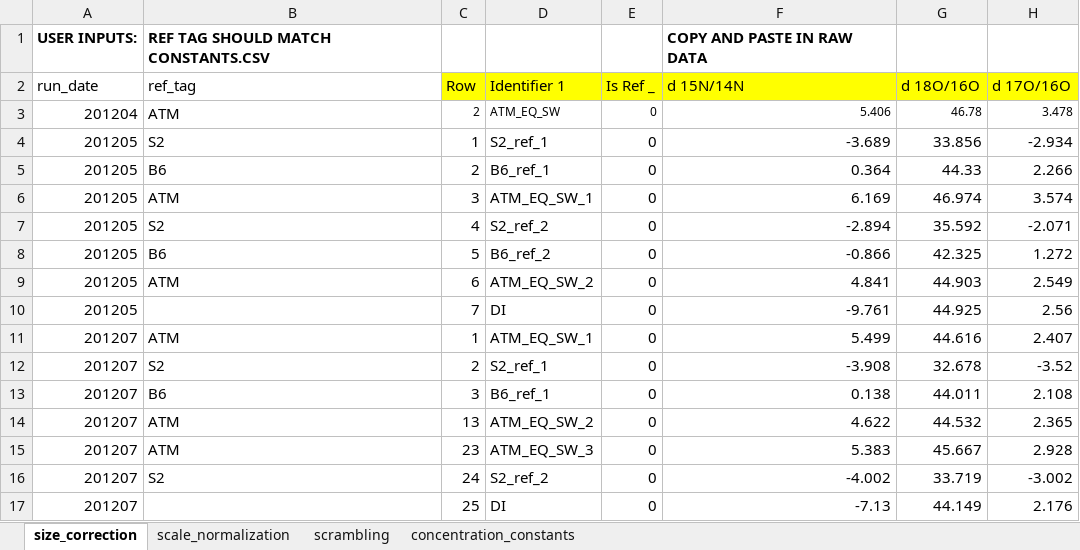
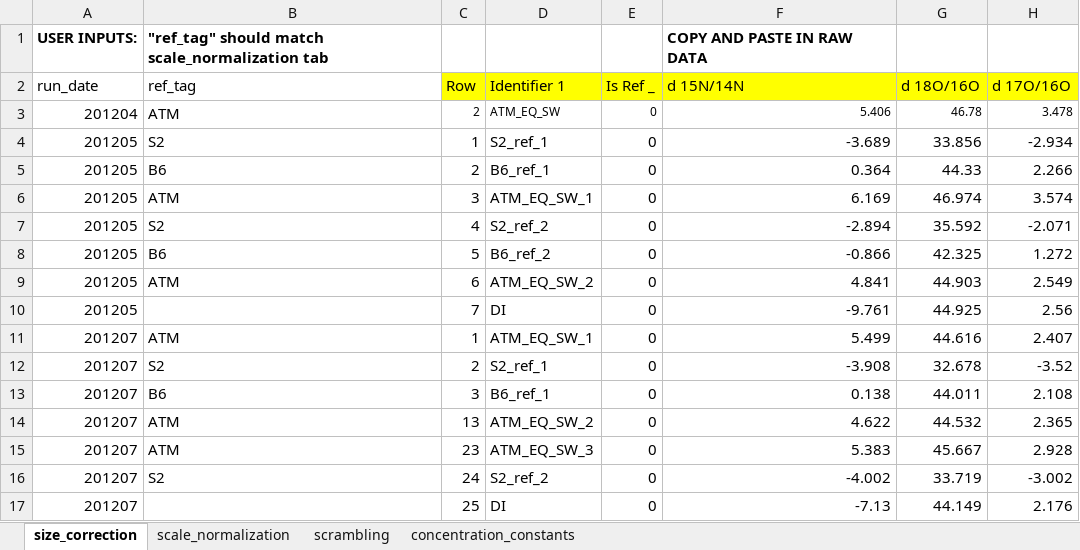
Before and after one commit to ckelly314/pyisotopomer, an Excel workbook: pyisotopomer_examples/00_Python_template_v2.xlsx, sheet size_correction, drawn as a sheet; only a part is shown; values as stored, in another font and other column widths than the file's, no borders; the diff names each change by its address in the sheet, - before the commit and + after, or states it on an @@ line.

```diff
--- a/pyisotopomer_examples/00_Python_template_v2.xlsx (sheet size_correction)
+++ b/pyisotopomer_examples/00_Python_template_v2.xlsx (sheet size_correction)
-B1 (ref_tag): REF TAG SHOULD MATCH CONSTANTS.CSV
+B1 (ref_tag): "ref_tag" should match scale_normalization tab
```
Also changed, not shown: sheet scale_normalization, src/00_Python_template_v2.xlsx, src/example_scrambling_output.xlsx, 8 other files.
